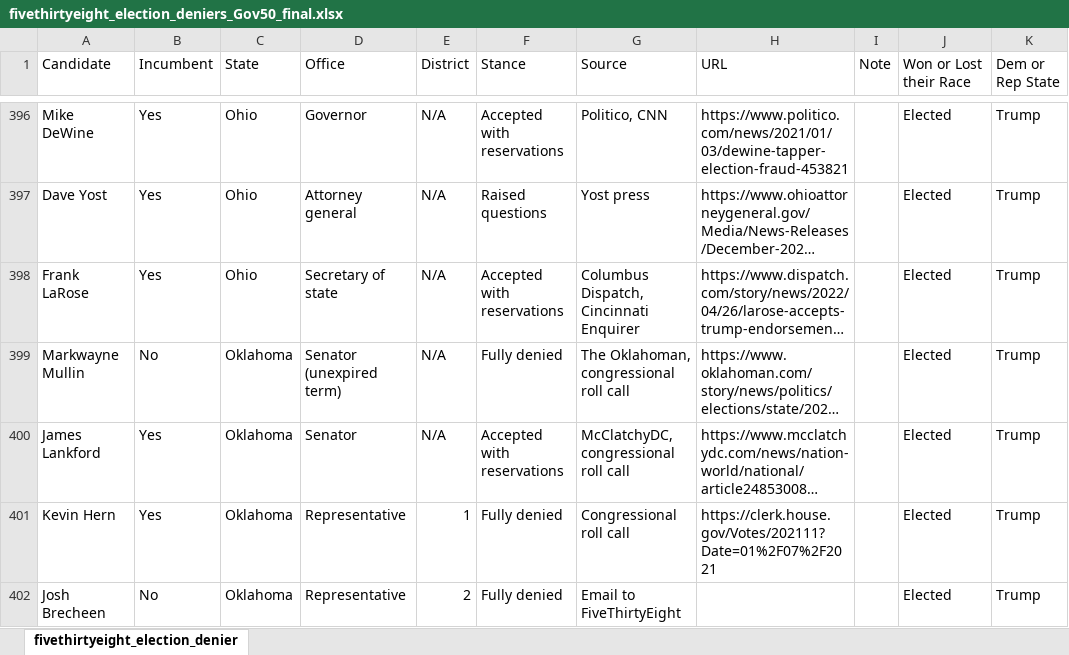
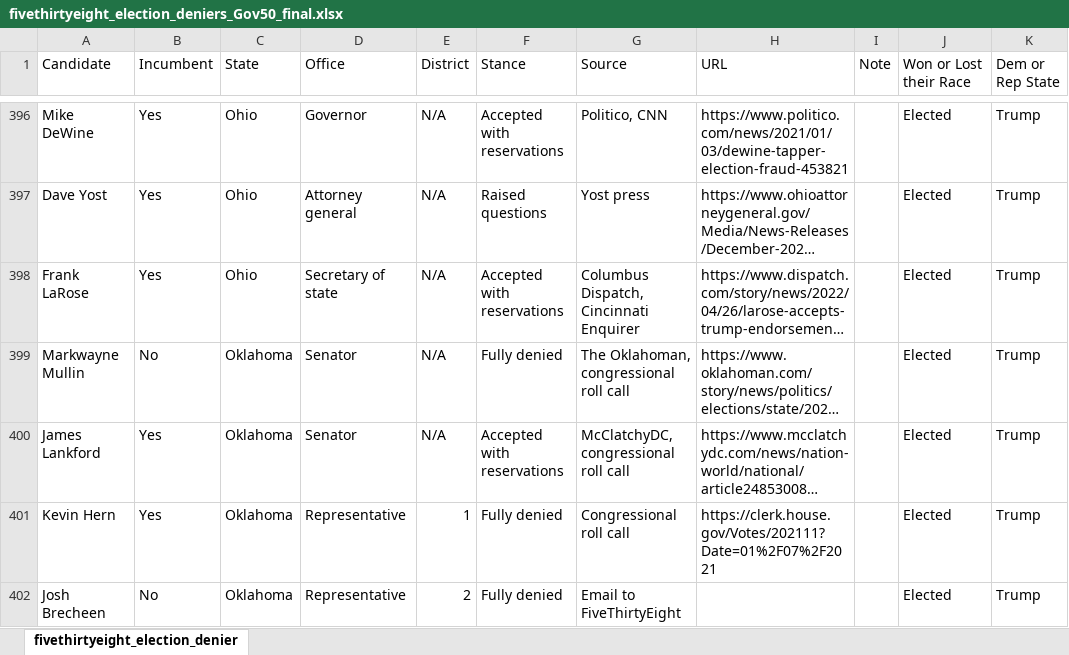
Before and after one commit to kaolmos05/Gov50FinalProjectElectionDeniers, an Excel workbook: fivethirtyeight_election_deniers_Gov50_final.xlsx, sheet fivethirtyeight_election_denier, drawn as a sheet; only a part is shown, gaps mark what is left out; long unchanged cells end in …; values as stored, in another font and other column widths than the file's, no borders; the diff names each change by its address in the sheet, - before the commit and + after, or states it on an @@ line.

```diff
--- a/fivethirtyeight_election_deniers_Gov50_final.xlsx (sheet fivethirtyeight_election_denier)
+++ b/fivethirtyeight_election_deniers_Gov50_final.xlsx (sheet fivethirtyeight_election_denier)
-D399 (Office): Senator (unexpired term)
+D399 (Office): Senator
```
Also changed, not shown: 9 other files.
